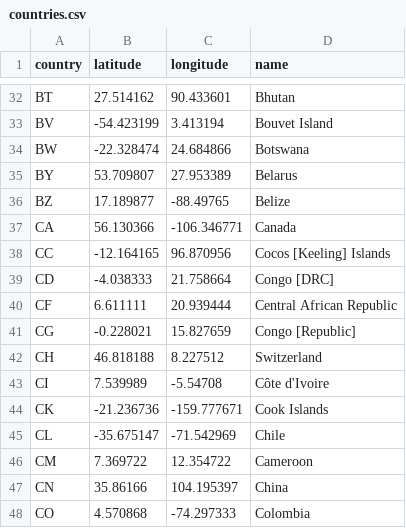
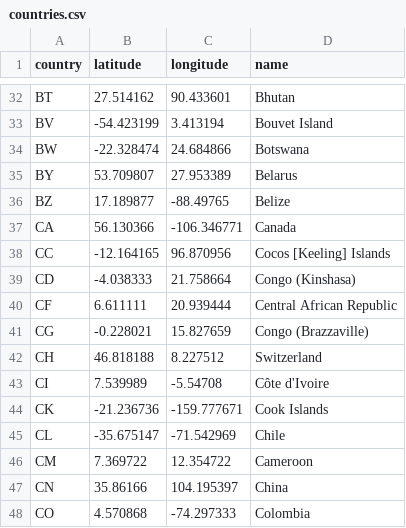
Before and after one commit to sandhyabala31/36315_Project1, a CSV file: countries.csv, drawn as a sheet; only a part is shown, gaps mark what is left out.

Commit message:
congo

```diff
--- a/countries.csv
+++ b/countries.csv
@@ -38,5 +38,5 @@ CA,56.130366,-106.346771,Canada
 CC,-12.164165,96.870956,Cocos [Keeling] Islands
-CD,-4.038333,21.758664,Congo [DRC]
+CD,-4.038333,21.758664,Congo (Kinshasa)
 CF,6.611111,20.939444,Central African Republic
-CG,-0.228021,15.827659,Congo [Republic]
+CG,-0.228021,15.827659,Congo (Brazzaville)
 CH,46.818188,8.227512,Switzerland
```
